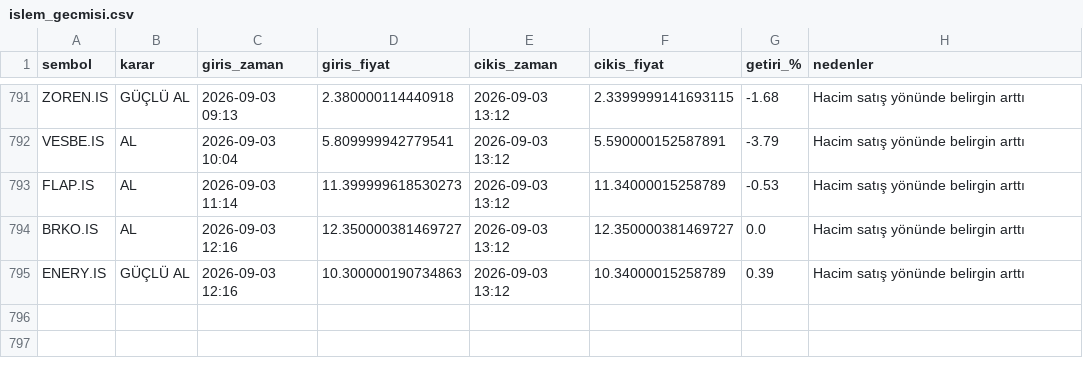
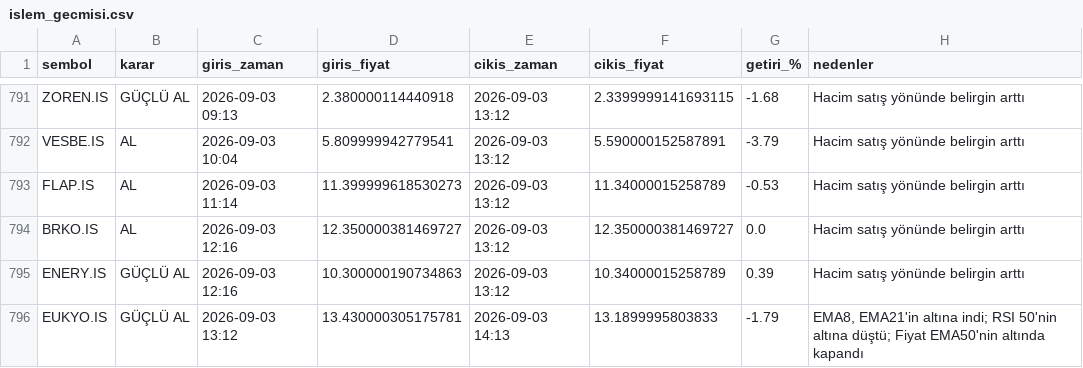
Before and after one commit to cotanakosmanbeyaz-droid/Hisse_arama, a CSV file: islem_gecmisi.csv, drawn as a sheet; only a part is shown, gaps mark what is left out.

```diff
--- a/islem_gecmisi.csv
+++ b/islem_gecmisi.csv
@@ -795 +795,2 @@ BRKO.IS,AL,2026-09-03 12:16,12.350000381469727,2026-09-03 13:12,12.3500003814697
 ENERY.IS,GÜÇLÜ AL,2026-09-03 12:16,10.300000190734863,2026-09-03 13:12,10.34000015258789,0.39,Hacim satış yönünde belirgin arttı
+EUKYO.IS,GÜÇLÜ AL,2026-09-03 13:12,13.430000305175781,2026-09-03 14:13,13.1899995803833,-1.79,"EMA8, EMA21'in altına indi; RSI 50'nin altına düştü; Fiyat EMA50'nin altında kapandı"
```
Also changed, not shown: 1 other file.
